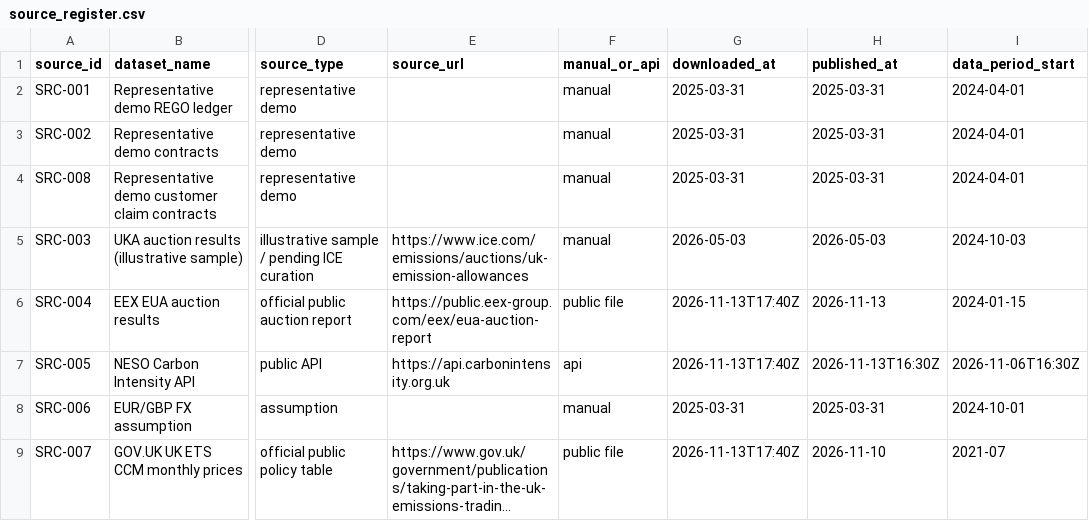
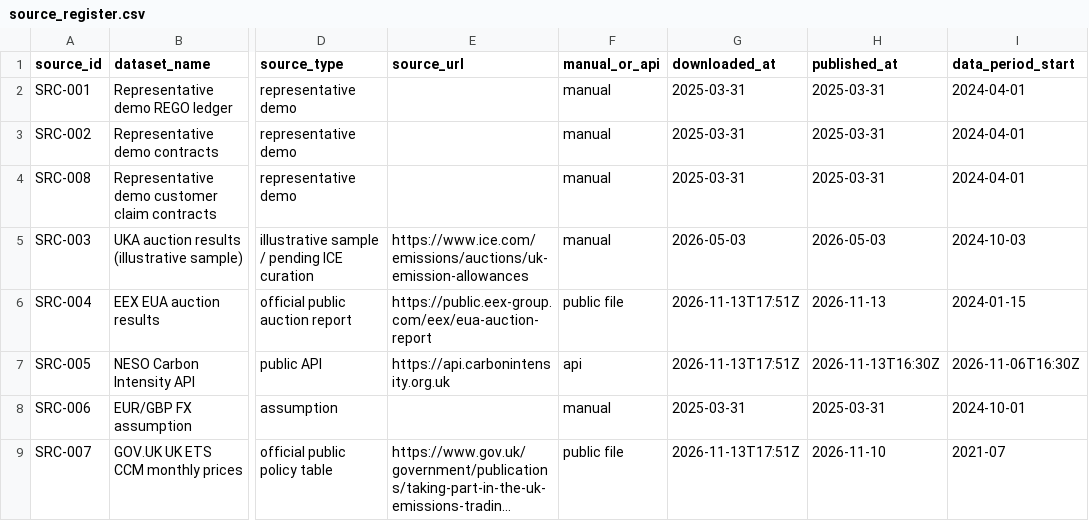
Before and after one commit to TannerL22/uk-carbon-rego-monitor, a CSV file: data/source_register.csv, drawn as a sheet; only a part is shown, gaps mark what is left out; long unchanged cells end in …; the diff covers the shown part only; the diff names each change by its address in the sheet, - before the commit and + after, or states it on an @@ line.

```diff
--- a/data/source_register.csv
+++ b/data/source_register.csv
-G6:G7 (downloaded_at): 2026-11-13T17:40Z
+G6:G7 (downloaded_at): 2026-11-13T17:51Z
-G9 (downloaded_at): 2026-11-13T17:40Z
+G9 (downloaded_at): 2026-11-13T17:51Z
```
Also changed, not shown: 2 added rows and 8 edited cells elsewhere in this file, data/processed/carbon_cost_context.csv, data/processed/fmd_context.csv, 39 other files.
